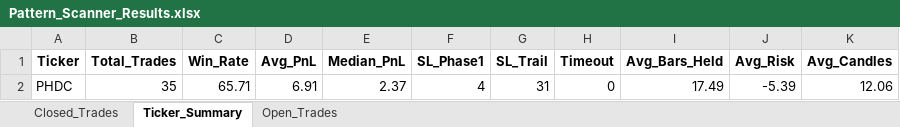
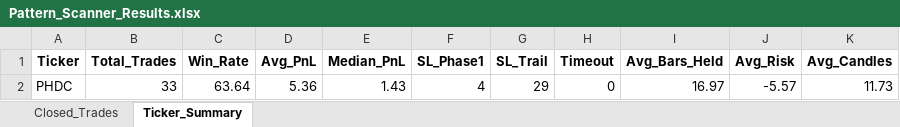
Before and after one commit to vancedmazen-art/stock_dashboard, an Excel workbook: Pattern_Scanner_Results.xlsx, sheet Ticker_Summary, drawn as a sheet; values as stored, in another font and other column widths than the file's, no borders; removed rows and columns are numbered as before the commit, all else as after; the diff names each change by its address in the sheet, - before the commit and + after, or states it on an @@ line.

```diff
--- a/Pattern_Scanner_Results.xlsx (sheet Ticker_Summary)
+++ b/Pattern_Scanner_Results.xlsx (sheet Ticker_Summary)
-sheet tab: Open_Trades
-row 2: PHDC | 35 | 65.71 | 6.91 | 2.37 | 4 | 31 | 0 | 17.49 | -5.39 | 12.06
+row 2: PHDC | 33 | 63.64 | 5.36 | 1.43 | 4 | 29 | 0 | 16.97 | -5.57 | 11.73
```
Also changed, not shown: sheet Closed_Trades.
